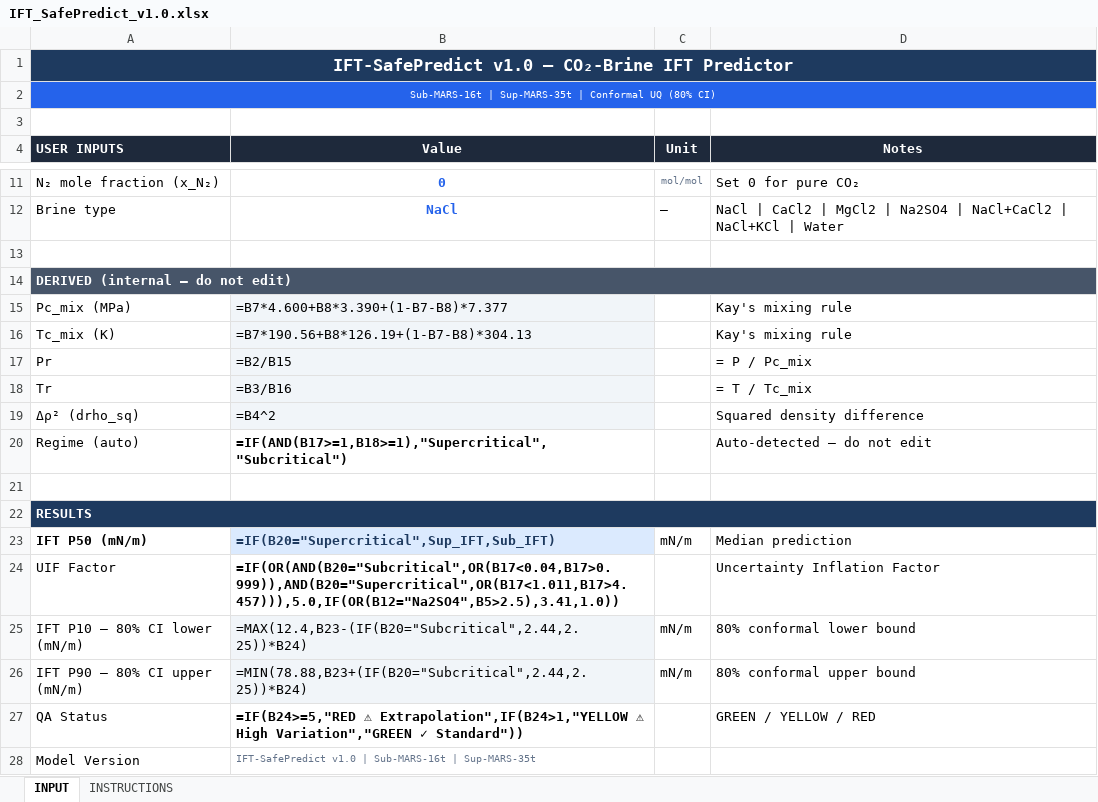
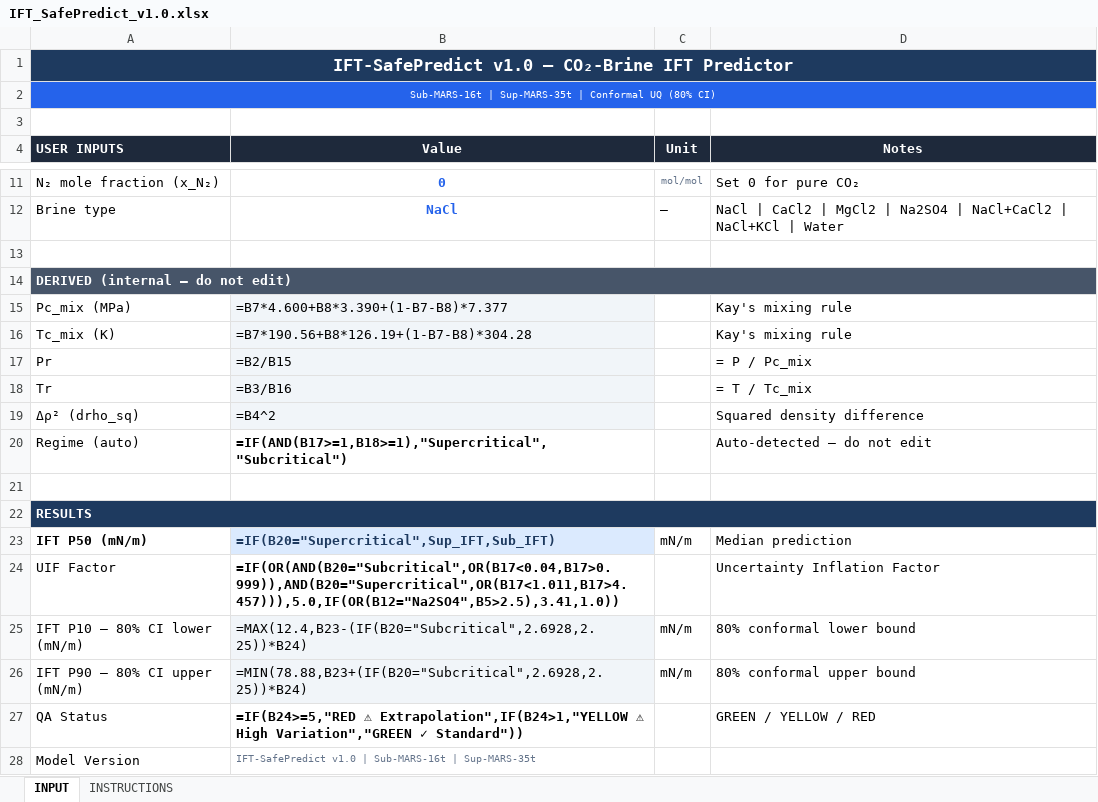
Before and after one commit to todak2000/ift-safepredict, an Excel workbook: public/IFT_SafePredict_v1.0.xlsx, sheet INPUT, drawn as a sheet; only a part is shown, gaps mark what is left out; values as stored, in another font and other column widths than the file's, no borders; conditional formats not drawn; the diff names each change by its address in the sheet, - before the commit and + after, or states it on an @@ line.

```diff
--- a/public/IFT_SafePredict_v1.0.xlsx (sheet INPUT)
+++ b/public/IFT_SafePredict_v1.0.xlsx (sheet INPUT)
-B16 (Value): =B7*190.56+B8*126.19+(1-B7-B8)*304.13
+B16 (Value): =B7*190.56+B8*126.19+(1-B7-B8)*304.28
-B25 (Value): =MAX(12.4,B23-(IF(B20="Subcritical",2.44,2.25))*B24)
+B25 (Value): =MAX(12.4,B23-(IF(B20="Subcritical",2.6928,2.25))*B24)
-B26 (Value): =MIN(78.88,B23+(IF(B20="Subcritical",2.44,2.25))*B24)
+B26 (Value): =MIN(78.88,B23+(IF(B20="Subcritical",2.6928,2.25))*B24)
```
Also changed, not shown: sheet INSTRUCTIONS, 23 other files.
